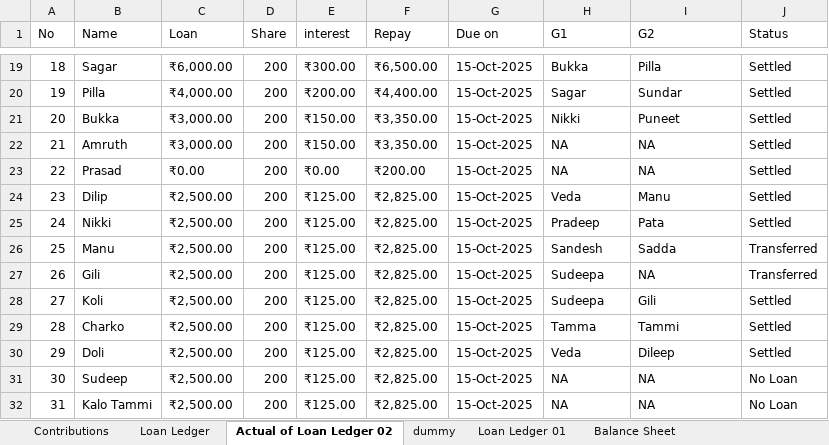
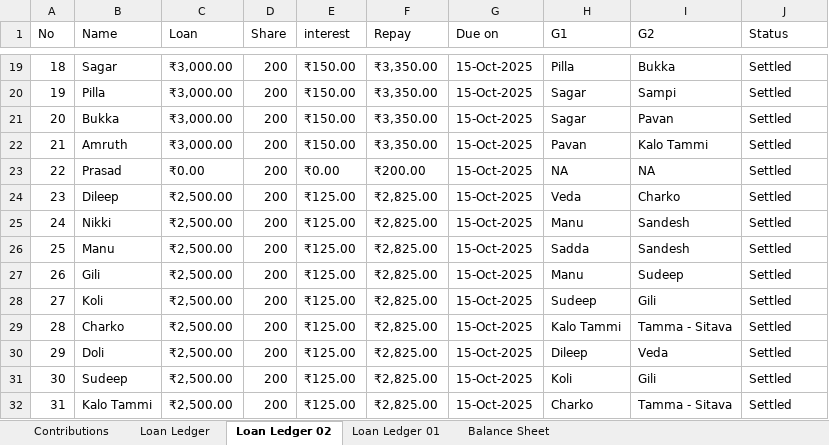
Before and after one commit to naveena-s/ganeshaya, an Excel workbook: data.xlsx, sheet Loan Ledger 02, drawn as a sheet; only a part is shown, gaps mark what is left out; values as stored, in another font and other column widths than the file's, no cell formats; charts and pictures and conditional formats not drawn; the diff covers the shown part only; the diff names each change by its address in the sheet, - before the commit and + after, or states it on an @@ line.

```diff
--- a/data.xlsx (sheet Loan Ledger 02)
+++ b/data.xlsx (sheet Loan Ledger 02)
-sheet tab: Actual of Loan Ledger 02
+sheet tab: Loan Ledger 02
-sheet tab: dummy
-C19 (Loan): ₹6,000.00
+C19 (Loan): ₹3,000.00
-E19 (interest): ₹300.00
+E19 (interest): ₹150.00
-F19 (Repay): ₹6,500.00
+F19 (Repay): ₹3,350.00
-H19 (G1): Bukka
+H19 (G1): Pilla
-I19 (G2): Pilla
+I19 (G2): Bukka
-C20 (Loan): ₹4,000.00
+C20 (Loan): ₹3,000.00
-E20 (interest): ₹200.00
+E20 (interest): ₹150.00
-F20 (Repay): ₹4,400.00
+F20 (Repay): ₹3,350.00
-I20 (G2): Sundar
+I20 (G2): Sampi
-H21 (G1): Nikki
+H21 (G1): Sagar
-I21 (G2): Puneet
+I21 (G2): Pavan
-H22 (G1): NA
+H22 (G1): Pavan
-I22 (G2): NA
+I22 (G2): Kalo Tammi
-B24 (Name): Dilip
+B24 (Name): Dileep
-I24 (G2): Manu
+I24 (G2): Charko
-H25 (G1): Pradeep
+H25 (G1): Manu
-I25 (G2): Pata
+I25 (G2): Sandesh
-H26 (G1): Sandesh
+H26 (G1): Sadda
-I26 (G2): Sadda
+I26 (G2): Sandesh
-J26:J27 (Status): Transferred
+J26:J27 (Status): Settled
-H27 (G1): Sudeepa
+H27 (G1): Manu
-I27 (G2): NA
+I27 (G2): Sudeep
-H28 (G1): Sudeepa
+H28 (G1): Sudeep
-H29 (G1): Tamma
+H29 (G1): Kalo Tammi
-I29 (G2): Tammi
+I29 (G2): Tamma - Sitava
-H30 (G1): Veda
+H30 (G1): Dileep
-I30 (G2): Dileep
+I30 (G2): Veda
-H31 (G1): NA
+H31 (G1): Koli
-I31 (G2): NA
+I31 (G2): Gili
-J31:J32 (Status): No Loan
+J31:J32 (Status): Settled
-H32 (G1): NA
+H32 (G1): Charko
-I32 (G2): NA
+I32 (G2): Tamma - Sitava
```
Also changed, not shown: 48 edited cells elsewhere in this sheet, sheet Loan Ledger, sheet Balance Sheet, cell formats, hidden cells, charts or pictures, 1 other file.
